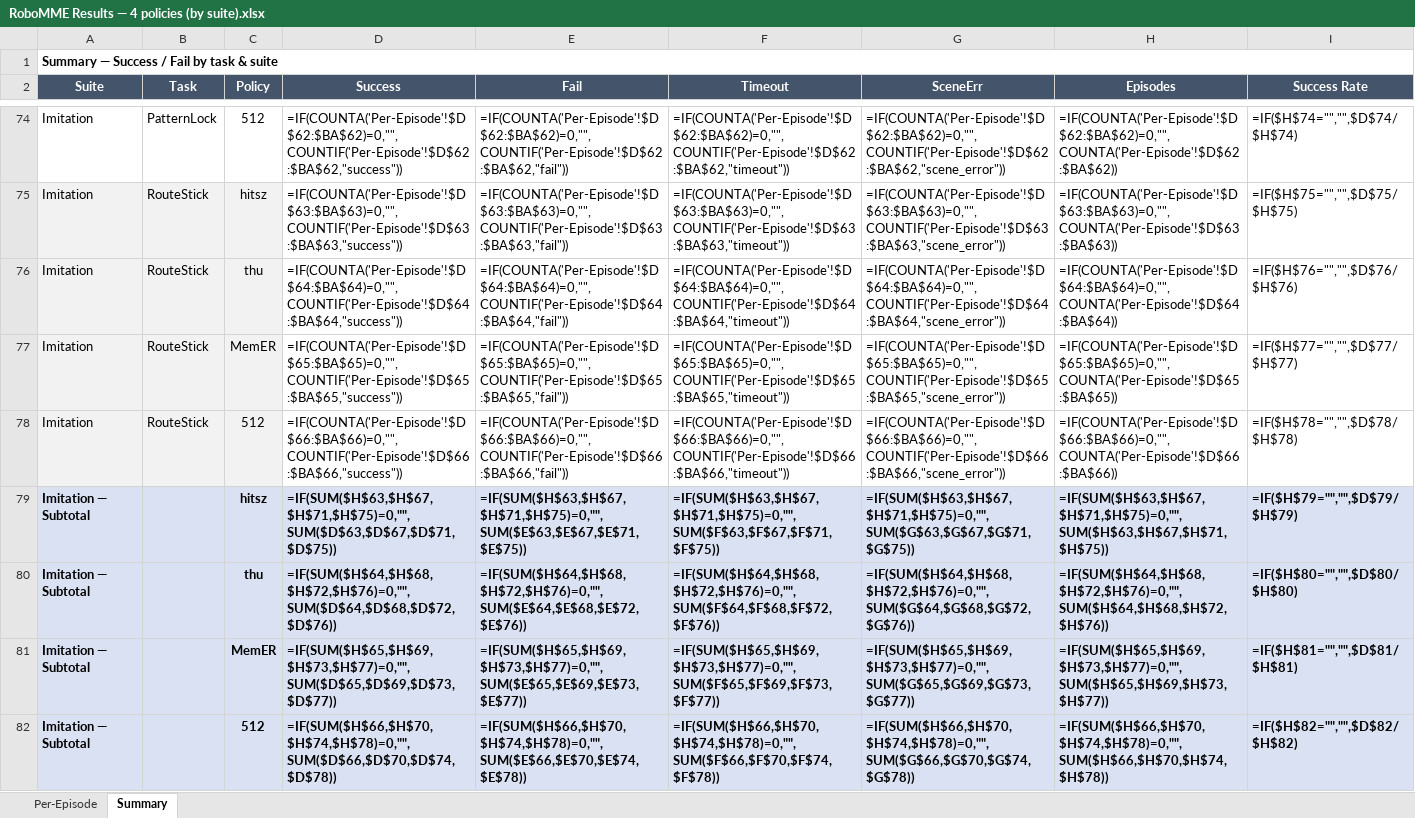
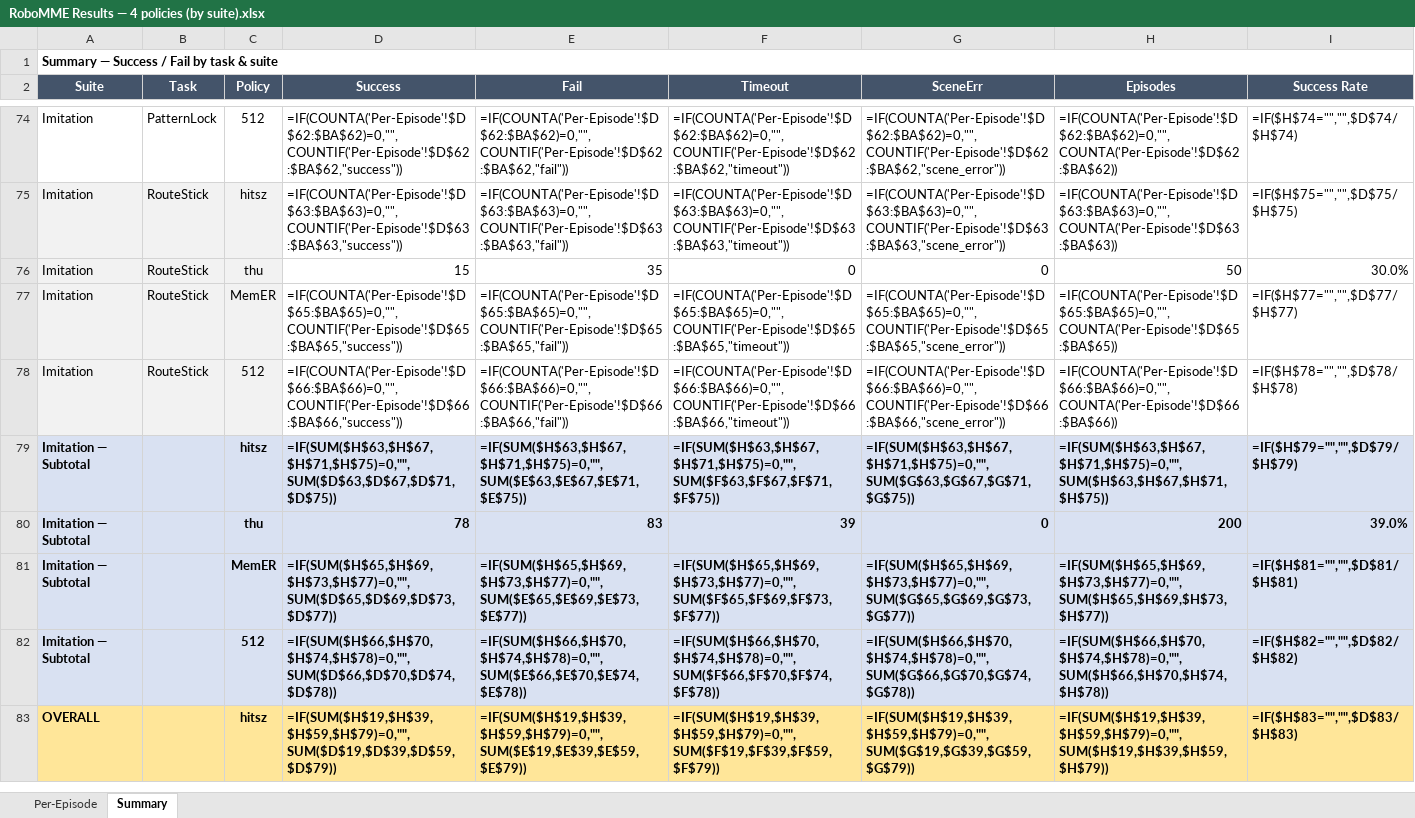
Before and after one commit to RoboMME/robomme_benchmark, an Excel workbook: RoboMME Results — 4 policies (by suite).xlsx, sheet Summary, drawn as a sheet; only a part is shown, gaps mark what is left out; the shorter side is filled out with more unchanged rows; values as stored, in another font and other column widths than the file's, no borders; formulas without a stored value are shown as written; conditional formats not drawn; removed rows and columns are numbered as before the commit, all else as after; the diff covers the shown part only; the diff names each change by its address in the sheet, - before the commit and + after, or states it on an @@ line.

```diff
--- a/RoboMME Results — 4 policies (by suite).xlsx (sheet Summary)
+++ b/RoboMME Results — 4 policies (by suite).xlsx (sheet Summary)
-D76 (Success): =IF(COUNTA('Per-Episode'!$D$64:$BA$64)=0,"",COUNTIF('Per-Episode'!$D$64:$BA$64,"success"))
+D76 (Success): 15
-E76 (Fail): =IF(COUNTA('Per-Episode'!$D$64:$BA$64)=0,"",COUNTIF('Per-Episode'!$D$64:$BA$64,"fail"))
+E76 (Fail): 35
-F76 (Timeout): =IF(COUNTA('Per-Episode'!$D$64:$BA$64)=0,"",COUNTIF('Per-Episode'!$D$64:$BA$64,"timeout"))
+F76 (Timeout): 0
-G76 (SceneErr): =IF(COUNTA('Per-Episode'!$D$64:$BA$64)=0,"",COUNTIF('Per-Episode'!$D$64:$BA$64,"scene_error"))
+G76 (SceneErr): 0
-H76 (Episodes): =IF(COUNTA('Per-Episode'!$D$64:$BA$64)=0,"",COUNTA('Per-Episode'!$D$64:$BA$64))
+H76 (Episodes): 50
-I76 (Success Rate): =IF($H$76="","",$D$76/$H$76)
+I76 (Success Rate): 30.0%
-row 80: Imitation — Subtotal |  | thu | =IF(SUM($H$64,$H$68,$H$72,$H$76)=0,"",SUM($D$64,$D$68,$D$72,$D$76)) | =IF(SUM($H$64,$H$68,$H$72,$H$76)=0,"",SUM($E$64,$E$68,$E$72,$E$76)) | =IF(SUM($H$64,$H$68,$H$72,$H$76)=0,"",SUM($F$64,$F$68,$F$72,$F$76)) | =IF(SUM($H$64,$H$68,$H$72,$H$76)=0,"",SUM($G$64,$G$68,$G$72,$G$76)) | =IF(SUM($H$64,$H$68,$H$72,$H$76)=0,"",SUM($H$64,$H$68,$H$72,$H$76)) | =IF($H$80="","",$D$80/$H$80)
+row 80: Imitation — Subtotal |  | thu | 78 | 83 | 39 | 0 | 200 | 39.0%
```
Also changed, not shown: 4 added rows, 4 removed rows and 90 edited cells elsewhere in this sheet, sheet Per-Episode.
